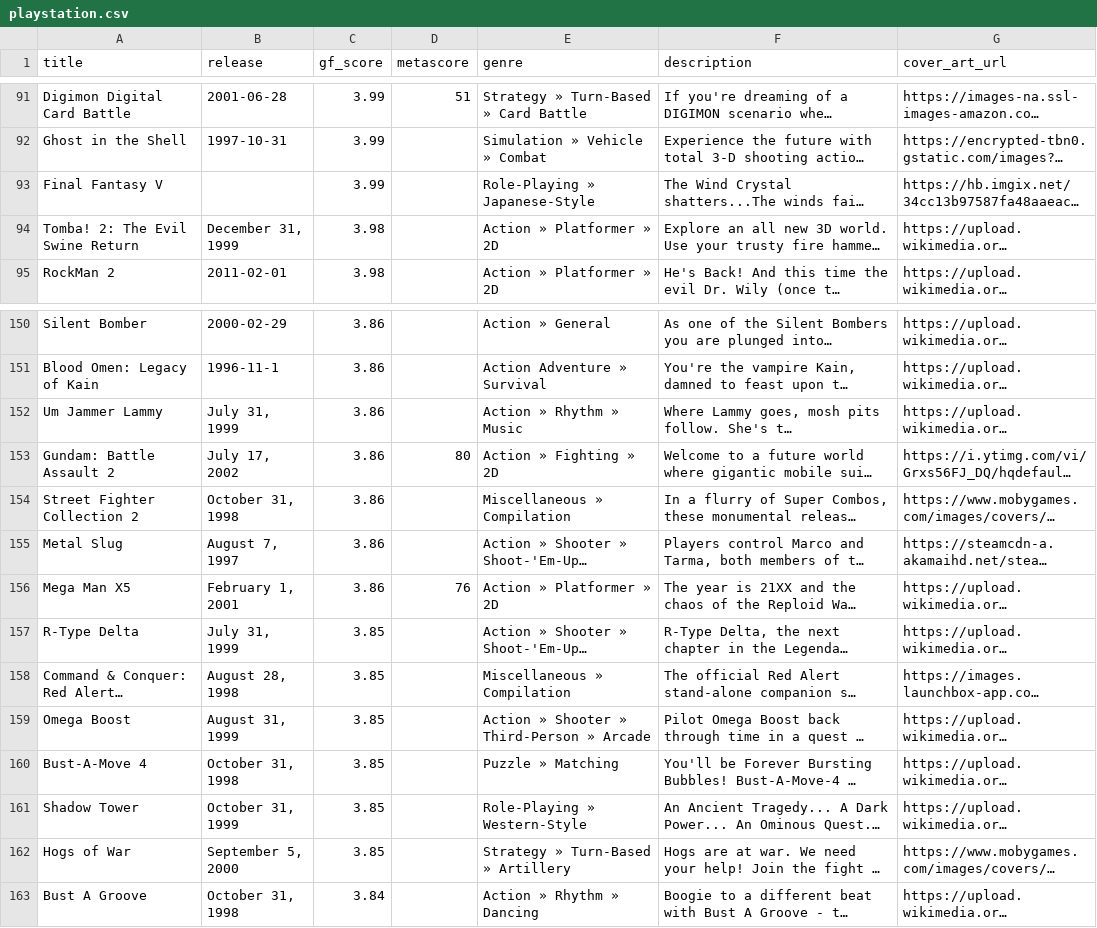
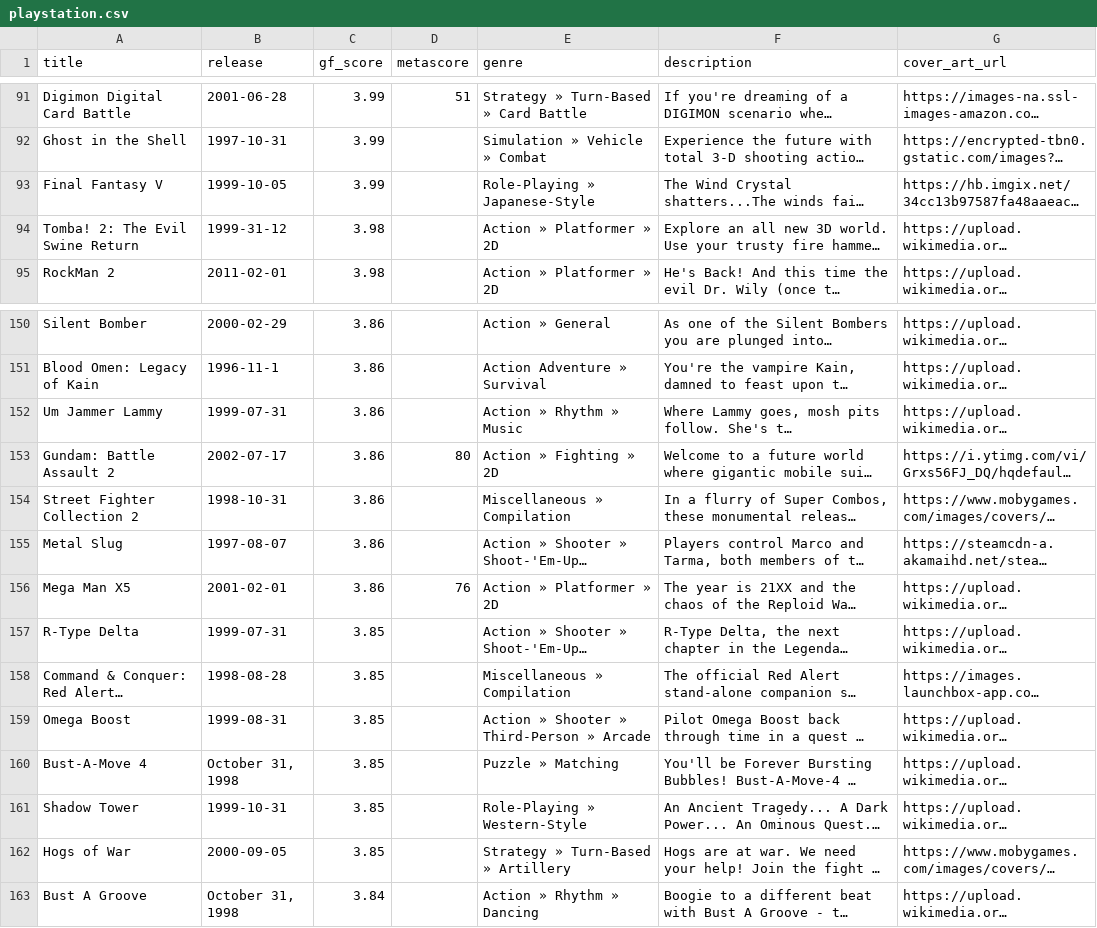
Before and after one commit to karlforshaw/opengamedb, a CSV file: playstation.csv, drawn as a sheet; only a part is shown, gaps mark what is left out; long unchanged cells end in …; the diff names each change by its address in the sheet, - before the commit and + after, or states it on an @@ line.

Commit message:
Fixed some dates
Signed-off-by: Karl Forshaw <karlforshaw@gmail.com>

```diff
--- a/playstation.csv
+++ b/playstation.csv
-B93 (release): (empty)
+B93 (release): 1999-10-05
-B94 (release): December 31, 1999
+B94 (release): 1999-31-12
-B152 (release): July 31, 1999
+B152 (release): 1999-07-31
-B153 (release): July 17, 2002
+B153 (release): 2002-07-17
-B154 (release): October 31, 1998
+B154 (release): 1998-10-31
-B155 (release): August 7, 1997
+B155 (release): 1997-08-07
-B156 (release): February 1, 2001
+B156 (release): 2001-02-01
-B157 (release): July 31, 1999
+B157 (release): 1999-07-31
-B158 (release): August 28, 1998
+B158 (release): 1998-08-28
-B159 (release): August 31, 1999
+B159 (release): 1999-08-31
-B161 (release): October 31, 1999
+B161 (release): 1999-10-31
-B162 (release): September 5, 2000
+B162 (release): 2000-09-05
```
